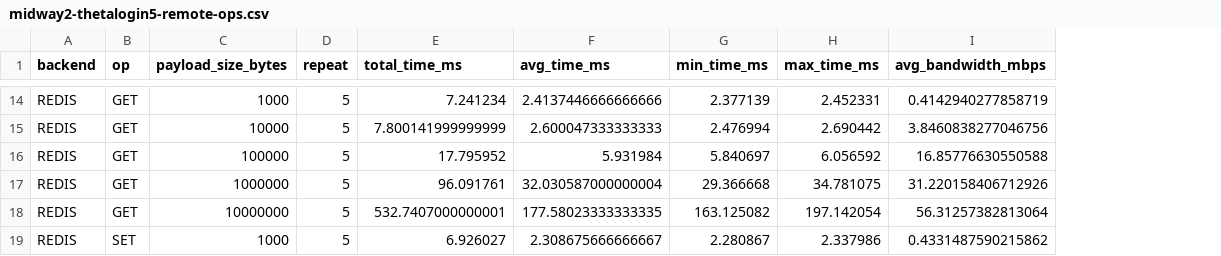
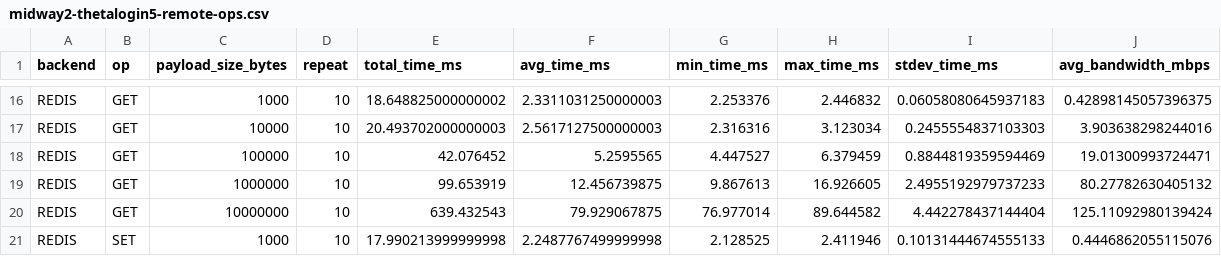
Before and after one commit to proxystore/sc23-evaluation, a CSV file: data/4-endpoint-performance-peering/midway2-thetalogin5-remote-ops.csv, drawn as a sheet; only a part is shown, gaps mark what is left out; addresses are those after the commit; the diff covers the shown part only; the diff names each change by its address in the sheet, - before the commit and + after, or states it on an @@ line.

```diff
--- a/data/4-endpoint-performance-peering/midway2-thetalogin5-remote-ops.csv
+++ b/data/4-endpoint-performance-peering/midway2-thetalogin5-remote-ops.csv
+column I (stdev_time_ms), rows 16-21: 0.06058080645937183 | 0.2455554837103303 | 0.8844819359594469 | 2.4955192979737233 | 4.442278437144404 | 0.10131444674555133
-D16:D21 (repeat): 5
+D16:D21 (repeat): 10
-E16 (total_time_ms): 7.241234
+E16 (total_time_ms): 18.648825000000002
-F16 (avg_time_ms): 2.4137446666666666
+F16 (avg_time_ms): 2.3311031250000003
-G16 (min_time_ms): 2.377139
+G16 (min_time_ms): 2.253376
-H16 (max_time_ms): 2.452331
+H16 (max_time_ms): 2.446832
-J16 (avg_bandwidth_mbps): 0.4142940277858719
+J16 (avg_bandwidth_mbps): 0.42898145057396375
-E17 (total_time_ms): 7.800141999999999
+E17 (total_time_ms): 20.493702000000003
-F17 (avg_time_ms): 2.600047333333333
+F17 (avg_time_ms): 2.5617127500000003
-G17 (min_time_ms): 2.476994
+G17 (min_time_ms): 2.316316
-H17 (max_time_ms): 2.690442
+H17 (max_time_ms): 3.123034
-J17 (avg_bandwidth_mbps): 3.8460838277046756
+J17 (avg_bandwidth_mbps): 3.903638298244016
-E18 (total_time_ms): 17.795952
+E18 (total_time_ms): 42.076452
-F18 (avg_time_ms): 5.931984
+F18 (avg_time_ms): 5.2595565
-G18 (min_time_ms): 5.840697
+G18 (min_time_ms): 4.447527
-H18 (max_time_ms): 6.056592
+H18 (max_time_ms): 6.379459
-J18 (avg_bandwidth_mbps): 16.85776630550588
+J18 (avg_bandwidth_mbps): 19.01300993724471
-E19 (total_time_ms): 96.091761
+E19 (total_time_ms): 99.653919
-F19 (avg_time_ms): 32.030587000000004
+F19 (avg_time_ms): 12.456739875
-G19 (min_time_ms): 29.366668
+G19 (min_time_ms): 9.867613
-H19 (max_time_ms): 34.781075
+H19 (max_time_ms): 16.926605
-J19 (avg_bandwidth_mbps): 31.220158406712926
+J19 (avg_bandwidth_mbps): 80.27782630405132
-E20 (total_time_ms): 532.7407000000001
+E20 (total_time_ms): 639.432543
-F20 (avg_time_ms): 177.58023333333335
+F20 (avg_time_ms): 79.929067875
-G20 (min_time_ms): 163.125082
+G20 (min_time_ms): 76.977014
-H20 (max_time_ms): 197.142054
+H20 (max_time_ms): 89.644582
-J20 (avg_bandwidth_mbps): 56.31257382813064
+J20 (avg_bandwidth_mbps): 125.11092980139424
-E21 (total_time_ms): 6.926027
+E21 (total_time_ms): 17.990213999999998
-F21 (avg_time_ms): 2.308675666666667
+F21 (avg_time_ms): 2.2487767499999998
-G21 (min_time_ms): 2.280867
+G21 (min_time_ms): 2.128525
-H21 (max_time_ms): 2.337986
+H21 (max_time_ms): 2.411946
-J21 (avg_bandwidth_mbps): 0.4331487590215862
+J21 (avg_bandwidth_mbps): 0.4446862055115076
```
Also changed, not shown: 4 added rows, 4 removed rows and 84 edited cells elsewhere in this file, data/4-endpoint-performance-peering/frontera-thetalogin5-remote-ops.csv, data/4-endpoint-performance-peering/thetalogin4-thetalogin5-remote-ops.csv, 2 other files.
